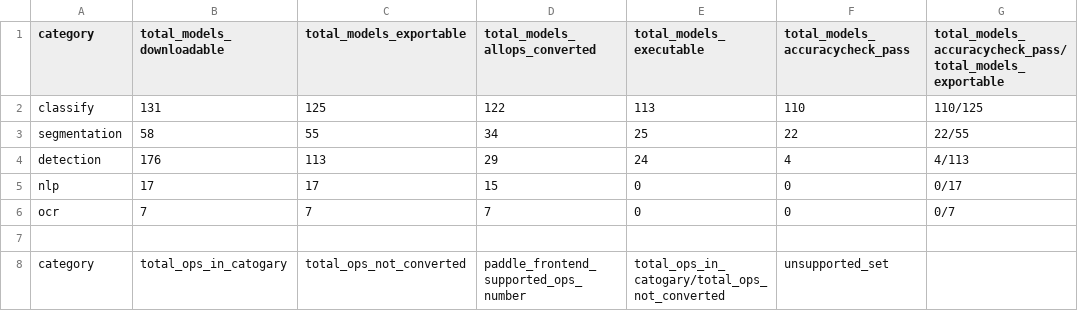
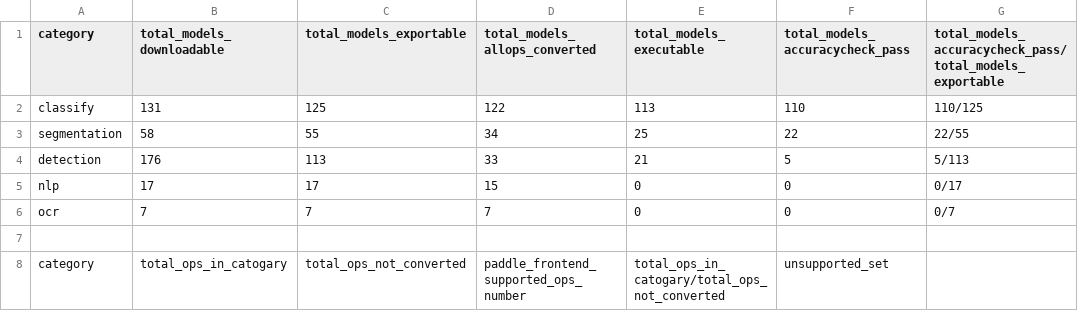
Before and after one commit to meiyang-intel/PaddleOMZAnalyzer, a CSV file: report/report.csv, drawn as a sheet; only a part is shown; the diff covers the shown part only.

```diff
--- a/report/report.csv
+++ b/report/report.csv
@@ -3,3 +3,3 @@ classify,131,125,122,113,110,110/125
 segmentation,58,55,34,25,22,22/55
-detection,176,113,29,24,4,4/113
+detection,176,113,33,21,5,5/113
 nlp,17,17,15,0,0,0/17
```
Also changed, not shown: 8 edited cells elsewhere in this file, analyzer/paddledet_filtered_operators.csv, analyzer/paddledet_full_operators.csv, 3 other files.
